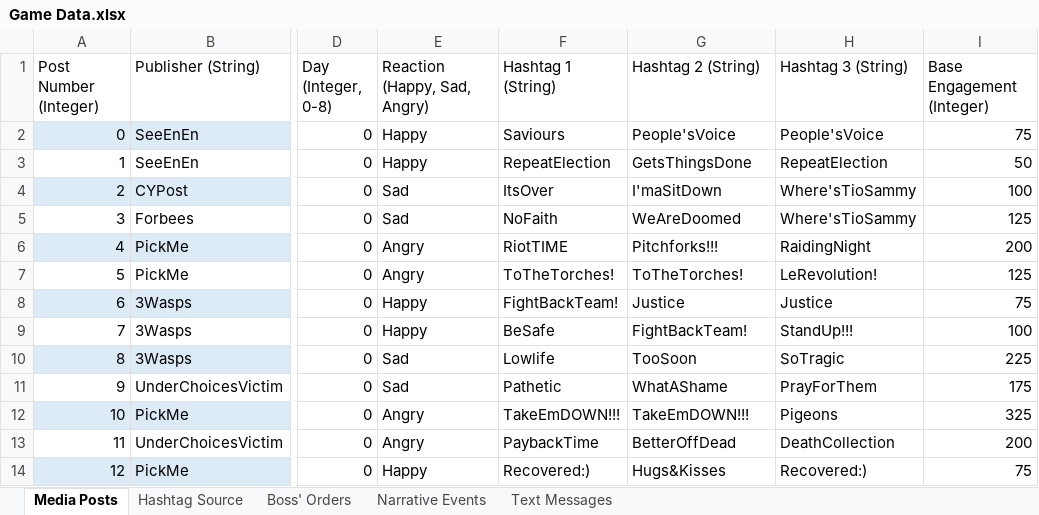
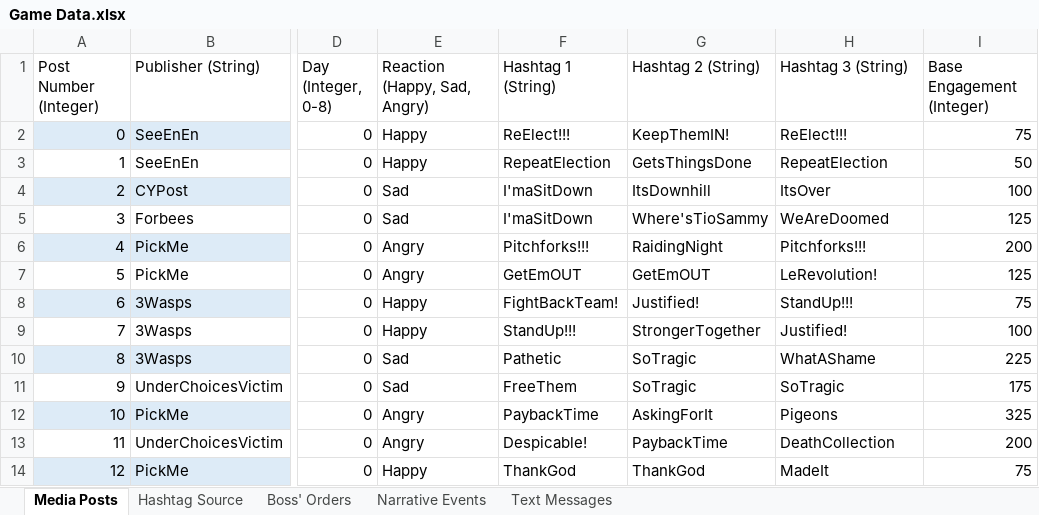
Before and after one commit to ZizoMass/UnderChoices, an Excel workbook: Source/Narrative/Game Data.xlsx, sheet Media Posts, drawn as a sheet; only a part is shown, gaps mark what is left out; values as stored, in another font and other column widths than the file's, no borders; table styles not drawn; the diff covers the shown part only; the diff names each change by its address in the sheet, - before the commit and + after, or states it on an @@ line.

```diff
--- a/Source/Narrative/Game Data.xlsx (sheet Media Posts)
+++ b/Source/Narrative/Game Data.xlsx (sheet Media Posts)
-F2 (Hashtag 1 (String)): Saviours
+F2 (Hashtag 1 (String)): ReElect!!!
-G2 (Hashtag 2 (String)): People'sVoice
+G2 (Hashtag 2 (String)): KeepThemIN!
-H2 (Hashtag 3 (String)): People'sVoice
+H2 (Hashtag 3 (String)): ReElect!!!
-F4 (Hashtag 1 (String)): ItsOver
+F4 (Hashtag 1 (String)): I'maSitDown
-G4 (Hashtag 2 (String)): I'maSitDown
+G4 (Hashtag 2 (String)): ItsDownhill
-H4 (Hashtag 3 (String)): Where'sTioSammy
+H4 (Hashtag 3 (String)): ItsOver
-F5 (Hashtag 1 (String)): NoFaith
+F5 (Hashtag 1 (String)): I'maSitDown
-G5 (Hashtag 2 (String)): WeAreDoomed
+G5 (Hashtag 2 (String)): Where'sTioSammy
-H5 (Hashtag 3 (String)): Where'sTioSammy
+H5 (Hashtag 3 (String)): WeAreDoomed
-F6 (Hashtag 1 (String)): RiotTIME
+F6 (Hashtag 1 (String)): Pitchforks!!!
-G6 (Hashtag 2 (String)): Pitchforks!!!
+G6 (Hashtag 2 (String)): RaidingNight
-H6 (Hashtag 3 (String)): RaidingNight
+H6 (Hashtag 3 (String)): Pitchforks!!!
-F7 (Hashtag 1 (String)): ToTheTorches!
+F7 (Hashtag 1 (String)): GetEmOUT
-G7 (Hashtag 2 (String)): ToTheTorches!
+G7 (Hashtag 2 (String)): GetEmOUT
-G8 (Hashtag 2 (String)): Justice
+G8 (Hashtag 2 (String)): Justified!
-H8 (Hashtag 3 (String)): Justice
+H8 (Hashtag 3 (String)): StandUp!!!
-F9 (Hashtag 1 (String)): BeSafe
+F9 (Hashtag 1 (String)): StandUp!!!
-G9 (Hashtag 2 (String)): FightBackTeam!
+G9 (Hashtag 2 (String)): StrongerTogether
-H9 (Hashtag 3 (String)): StandUp!!!
+H9 (Hashtag 3 (String)): Justified!
-F10 (Hashtag 1 (String)): Lowlife
+F10 (Hashtag 1 (String)): Pathetic
-G10 (Hashtag 2 (String)): TooSoon
+G10 (Hashtag 2 (String)): SoTragic
-H10 (Hashtag 3 (String)): SoTragic
+H10 (Hashtag 3 (String)): WhatAShame
-F11 (Hashtag 1 (String)): Pathetic
+F11 (Hashtag 1 (String)): FreeThem
-G11 (Hashtag 2 (String)): WhatAShame
+G11 (Hashtag 2 (String)): SoTragic
-H11 (Hashtag 3 (String)): PrayForThem
+H11 (Hashtag 3 (String)): SoTragic
-F12 (Hashtag 1 (String)): TakeEmDOWN!!!
+F12 (Hashtag 1 (String)): PaybackTime
-G12 (Hashtag 2 (String)): TakeEmDOWN!!!
+G12 (Hashtag 2 (String)): AskingForIt
-F13 (Hashtag 1 (String)): PaybackTime
+F13 (Hashtag 1 (String)): Despicable!
-G13 (Hashtag 2 (String)): BetterOffDead
+G13 (Hashtag 2 (String)): PaybackTime
-F14 (Hashtag 1 (String)): Recovered:)
+F14 (Hashtag 1 (String)): ThankGod
-G14 (Hashtag 2 (String)): Hugs&Kisses
+G14 (Hashtag 2 (String)): ThankGod
-H14 (Hashtag 3 (String)): Recovered:)
+H14 (Hashtag 3 (String)): MadeIt
```
Also changed, not shown: 529 edited cells elsewhere in this sheet, 2 other files.
